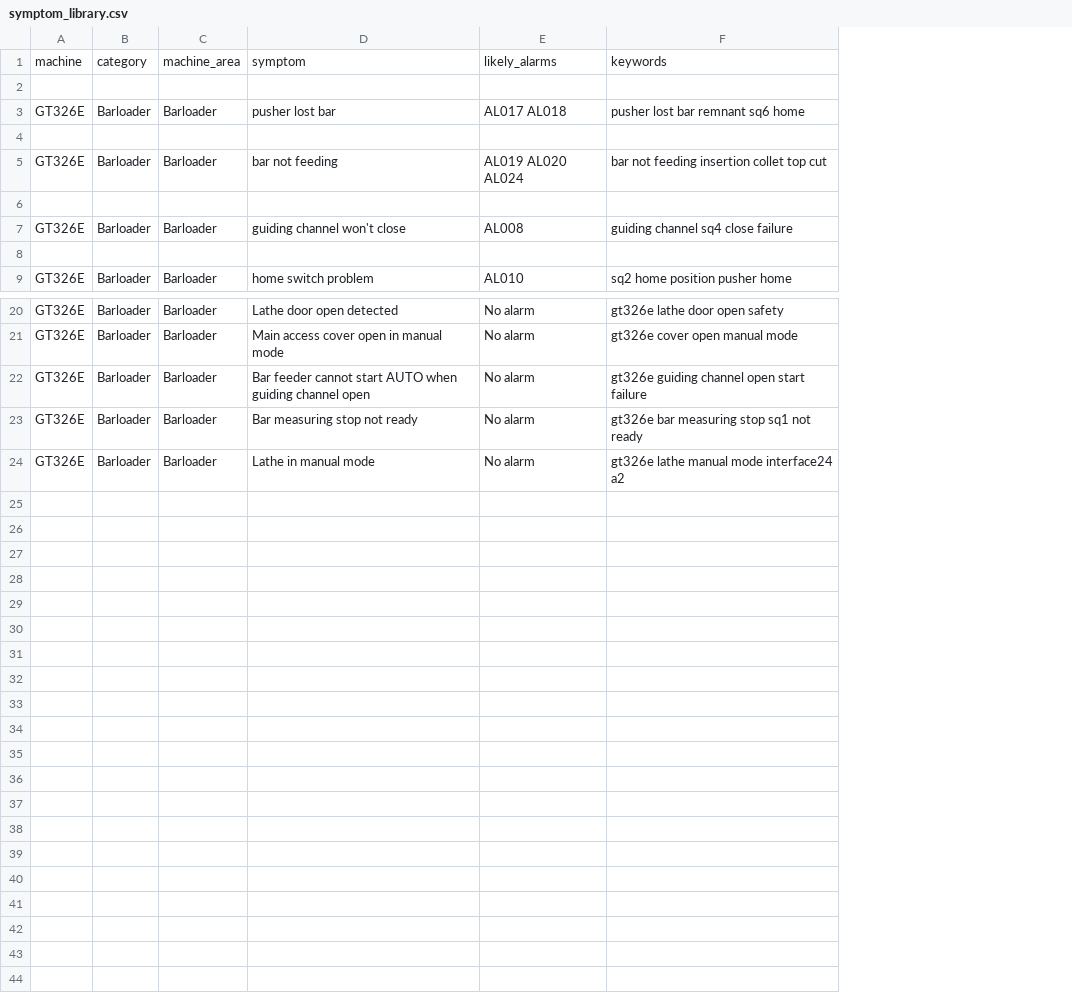
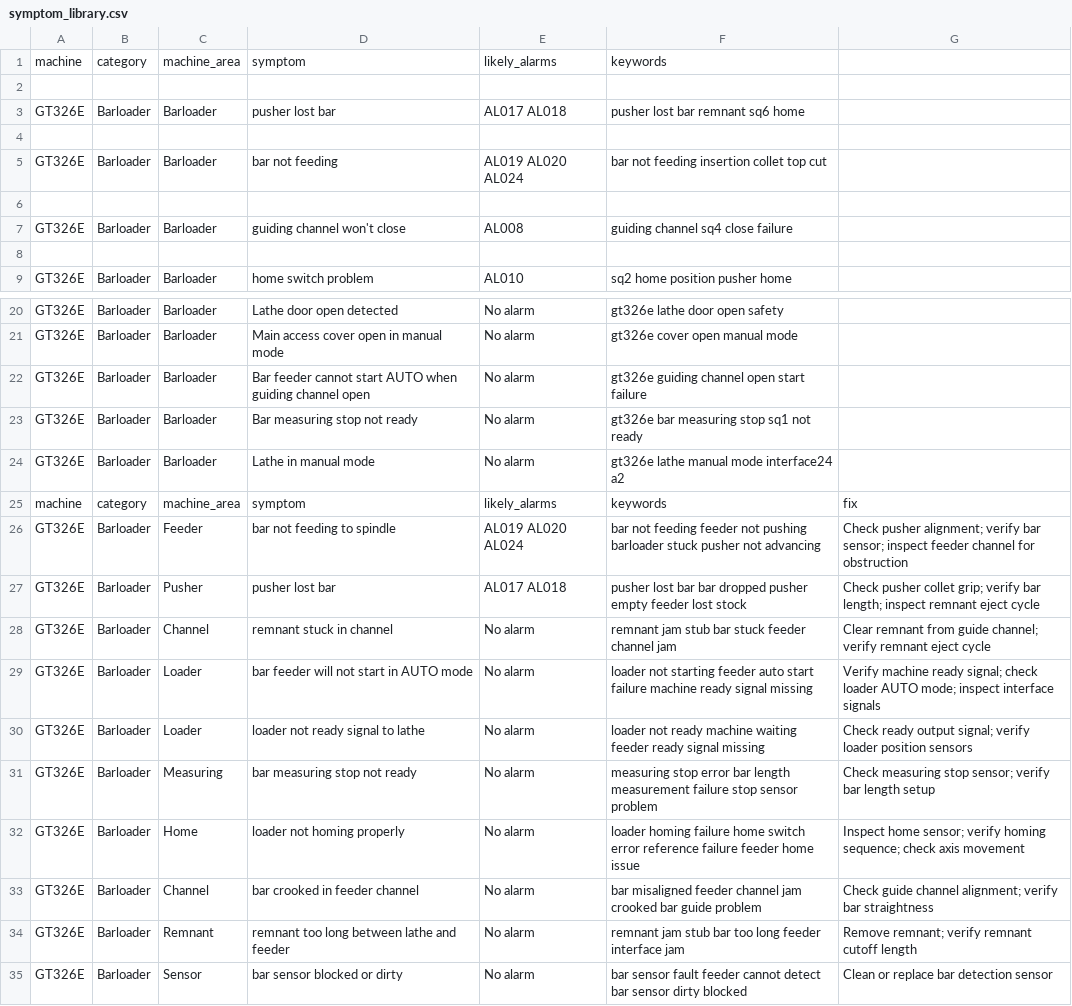
Before and after one commit to RepoRanger24/maintenance-troubleshooter, a CSV file: data/symptom_library.csv, drawn as a sheet; only a part is shown, gaps mark what is left out; the diff names each change by its address in the sheet, - before the commit and + after, or states it on an @@ line.

Commit message:
Update symptom_library.csv

```diff
--- a/data/symptom_library.csv
+++ b/data/symptom_library.csv
+column G, empty
+row 25: machine | category | machine_area | symptom | likely_alarms | keywords | fix
+row 26: GT326E | Barloader | Feeder | bar not feeding to spindle | AL019 AL020 AL024 | bar not feeding feeder not pushing barloader stuck pusher not advancing | Check pusher alignment; verify bar sensor; inspect feeder channel for obstruction
+row 27: GT326E | Barloader | Pusher | pusher lost bar | AL017 AL018 | pusher lost bar bar dropped pusher empty feeder lost stock | Check pusher collet grip; verify bar length; inspect remnant eject cycle
+row 28: GT326E | Barloader | Channel | remnant stuck in channel | No alarm | remnant jam stub bar stuck feeder channel jam | Clear remnant from guide channel; verify remnant eject cycle
+row 29: GT326E | Barloader | Loader | bar feeder will not start in AUTO mode | No alarm | loader not starting feeder auto start failure machine ready signal missing | Verify machine ready signal; check loader AUTO mode; inspect interface signals
+row 30: GT326E | Barloader | Loader | loader not ready signal to lathe | No alarm | loader not ready machine waiting feeder ready signal missing | Check ready output signal; verify loader position sensors
+row 31: GT326E | Barloader | Measuring | bar measuring stop not ready | No alarm | measuring stop error bar length measurement failure stop sensor problem | Check measuring stop sensor; verify bar length setup
+row 32: GT326E | Barloader | Home | loader not homing properly | No alarm | loader homing failure home switch error reference failure feeder home issue | Inspect home sensor; verify homing sequence; check axis movement
+row 33: GT326E | Barloader | Channel | bar crooked in feeder channel | No alarm | bar misaligned feeder channel jam crooked bar guide problem | Check guide channel alignment; verify bar straightness
+row 34: GT326E | Barloader | Remnant | remnant too long between lathe and feeder | No alarm | remnant jam stub bar too long feeder interface jam | Remove remnant; verify remnant cutoff length
+row 35: GT326E | Barloader | Sensor | bar sensor blocked or dirty | No alarm | bar sensor fault feeder cannot detect bar sensor dirty blocked | Clean or replace bar detection sensor
```
